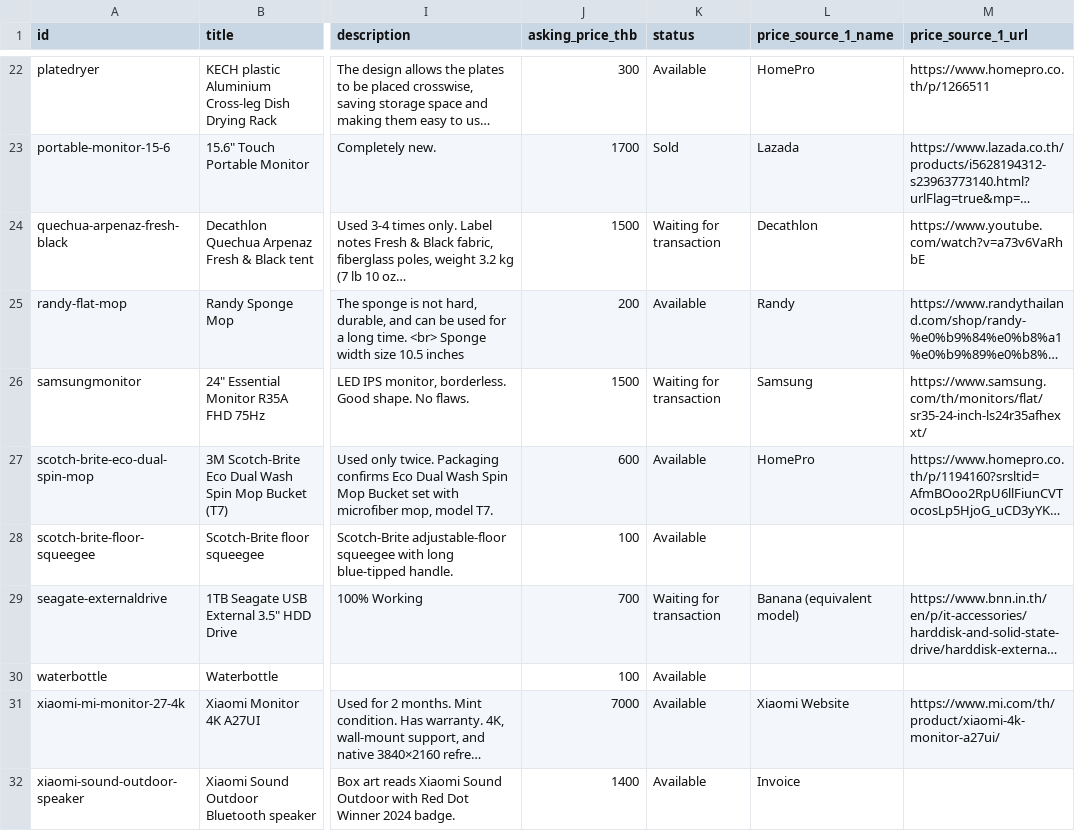
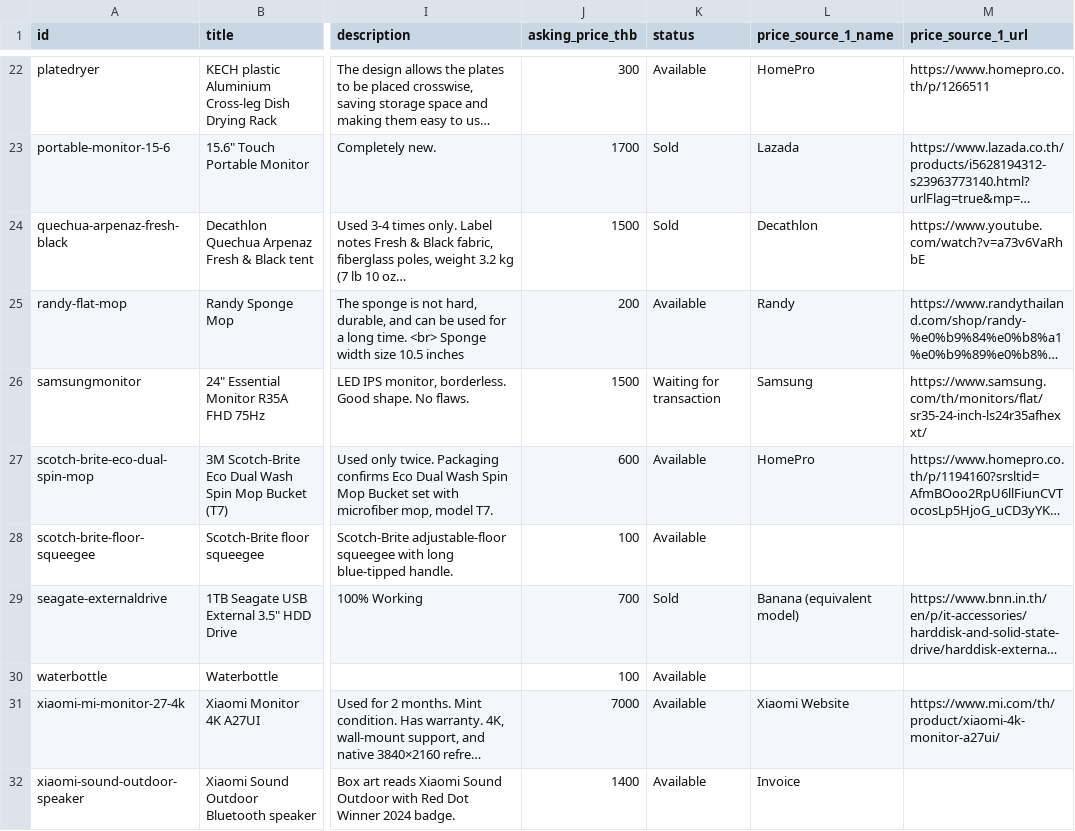
Before and after one commit to uguinard/espanol, a CSV file: onsale/inventory_export.csv, drawn as a sheet; only a part is shown, gaps mark what is left out; long unchanged cells end in …; the diff names each change by its address in the sheet, - before the commit and + after, or states it on an @@ line.

Commit message:
Update inventory_export.csv

```diff
--- a/onsale/inventory_export.csv
+++ b/onsale/inventory_export.csv
-K24 (status): Waiting for transaction
+K24 (status): Sold
-K29 (status): Waiting for transaction
+K29 (status): Sold
```
